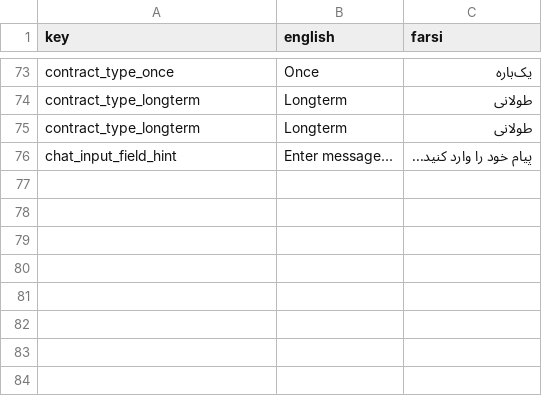
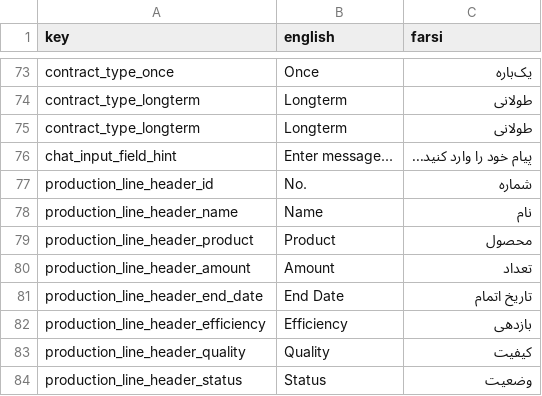
Before and after one commit to GameinSharif/Gamein2021-Client, a CSV file: Assets/Resources/Localization/Localization.csv, drawn as a sheet; only a part is shown, gaps mark what is left out; the diff names each change by its address in the sheet, - before the commit and + after, or states it on an @@ line.

```diff
--- a/Assets/Resources/Localization/Localization.csv
+++ b/Assets/Resources/Localization/Localization.csv
+row 77: production_line_header_id | No. | شماره
+row 78: production_line_header_name | Name | نام
+row 79: production_line_header_product | Product | محصول
+row 80: production_line_header_amount | Amount | تعداد
+row 81: production_line_header_end_date | End Date | تاریخ اتمام
+row 82: production_line_header_efficiency | Efficiency | بازدهی
+row 83: production_line_header_quality | Quality | کیفیت
+row 84: production_line_header_status | Status | وضعیت
```
Also changed, not shown: 8 other files.
